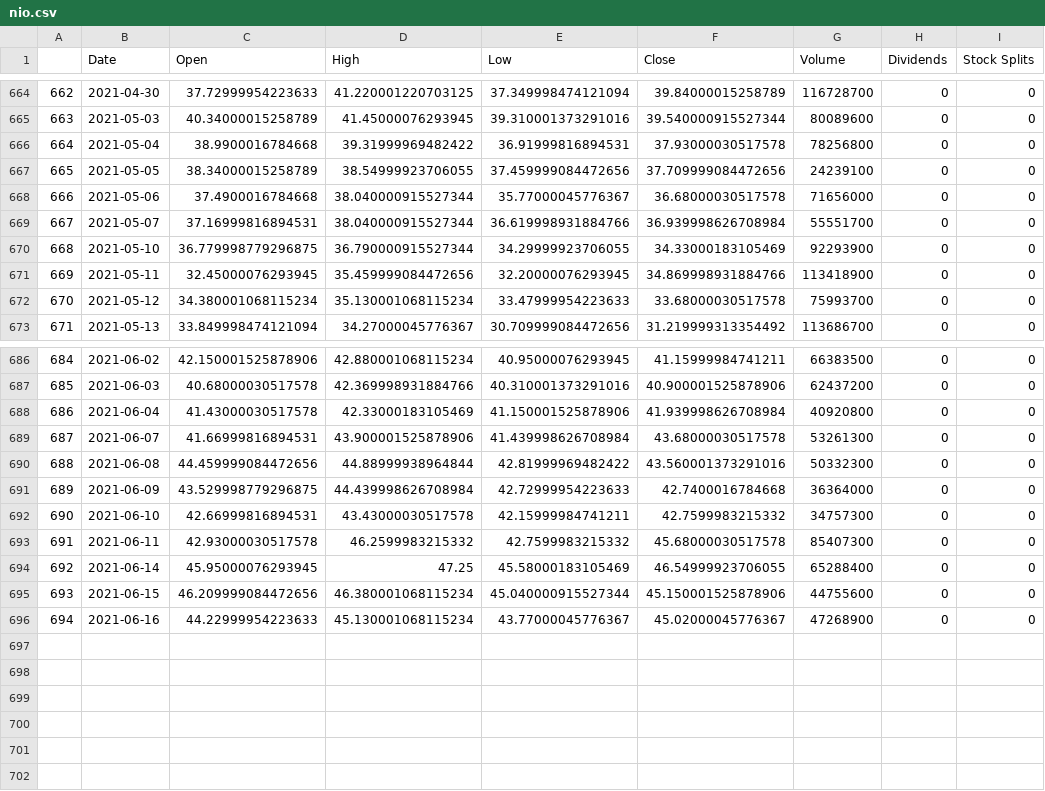
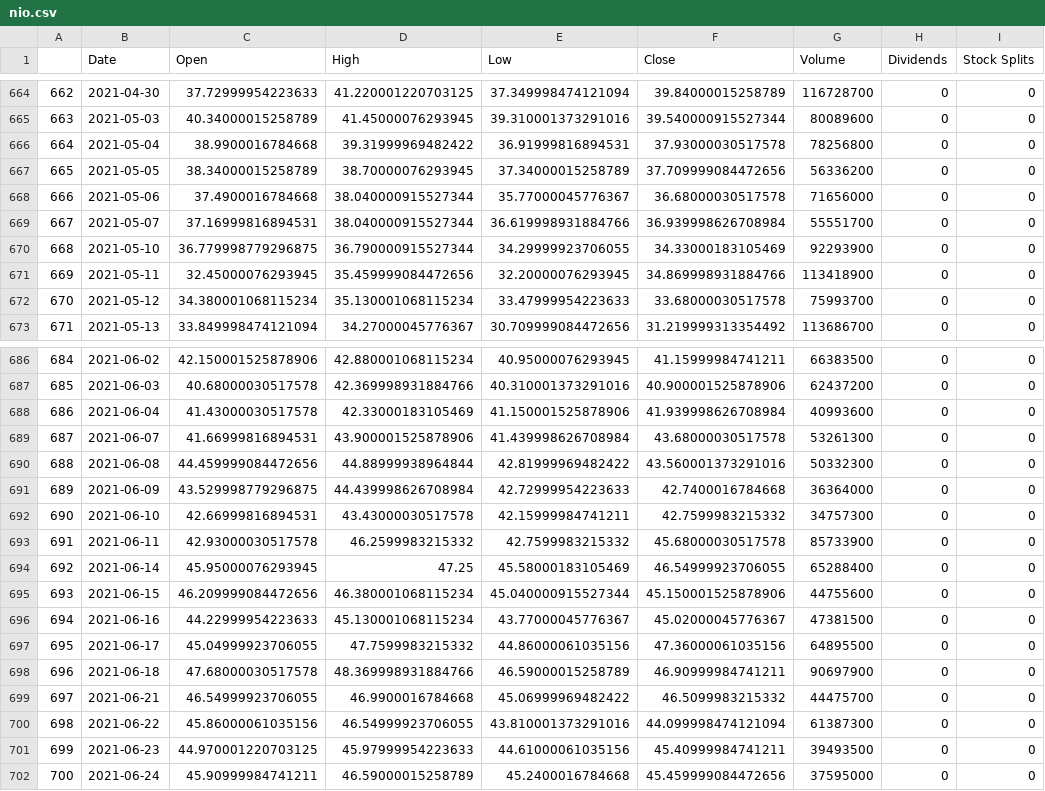
Before and after one commit to Feyisayomi/stock_prediction, a CSV file: notebooks/nio.csv, drawn as a sheet; only a part is shown, gaps mark what is left out.

```diff
--- a/notebooks/nio.csv
+++ b/notebooks/nio.csv
@@ -666,3 +666,3 @@
 664,2021-05-04,38.9900016784668,39.31999969482422,36.91999816894531,37.93000030517578,78256800,0,0
-665,2021-05-05,38.34000015258789,38.54999923706055,37.459999084472656,37.709999084472656,24239100,0,0
+665,2021-05-05,38.34000015258789,38.70000076293945,37.34000015258789,37.709999084472656,56336200,0,0
 666,2021-05-06,37.4900016784668,38.040000915527344,35.77000045776367,36.68000030517578,71656000,0,0
@@ -687,3 +687,3 @@
 685,2021-06-03,40.68000030517578,42.369998931884766,40.310001373291016,40.900001525878906,62437200,0,0
-686,2021-06-04,41.43000030517578,42.33000183105469,41.150001525878906,41.939998626708984,40920800,0,0
+686,2021-06-04,41.43000030517578,42.33000183105469,41.150001525878906,41.939998626708984,40993600,0,0
 687,2021-06-07,41.66999816894531,43.900001525878906,41.439998626708984,43.68000030517578,53261300,0,0
@@ -692,5 +692,11 @@
 690,2021-06-10,42.66999816894531,43.43000030517578,42.15999984741211,42.7599983215332,34757300,0,0
-691,2021-06-11,42.93000030517578,46.2599983215332,42.7599983215332,45.68000030517578,85407300,0,0
+691,2021-06-11,42.93000030517578,46.2599983215332,42.7599983215332,45.68000030517578,85733900,0,0
 692,2021-06-14,45.95000076293945,47.25,45.58000183105469,46.54999923706055,65288400,0,0
 693,2021-06-15,46.209999084472656,46.380001068115234,45.040000915527344,45.150001525878906,44755600,0,0
-694,2021-06-16,44.22999954223633,45.130001068115234,43.77000045776367,45.02000045776367,47268900,0,0
+694,2021-06-16,44.22999954223633,45.130001068115234,43.77000045776367,45.02000045776367,47381500,0,0
+695,2021-06-17,45.04999923706055,47.7599983215332,44.86000061035156,47.36000061035156,64895500,0,0
+696,2021-06-18,47.68000030517578,48.369998931884766,46.59000015258789,46.90999984741211,90697900,0,0
+697,2021-06-21,46.54999923706055,46.9900016784668,45.06999969482422,46.5099983215332,44475700,0,0
+698,2021-06-22,45.86000061035156,46.54999923706055,43.810001373291016,44.099998474121094,61387300,0,0
+699,2021-06-23,44.970001220703125,45.97999954223633,44.61000061035156,45.40999984741211,39493500,0,0
+700,2021-06-24,45.90999984741211,46.59000015258789,45.2400016784668,45.459999084472656,37595000,0,0
```
Also changed, not shown: 9 other files.
